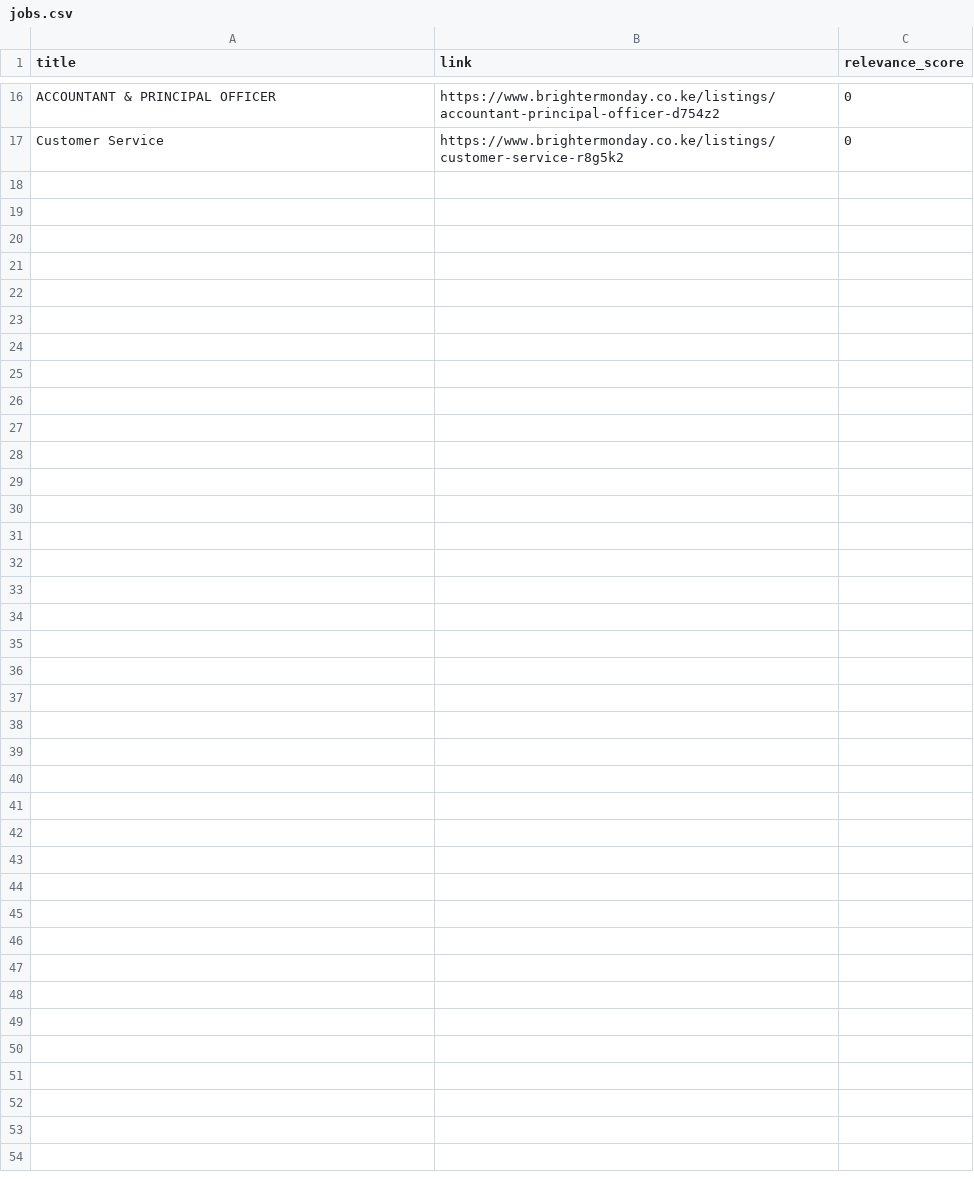
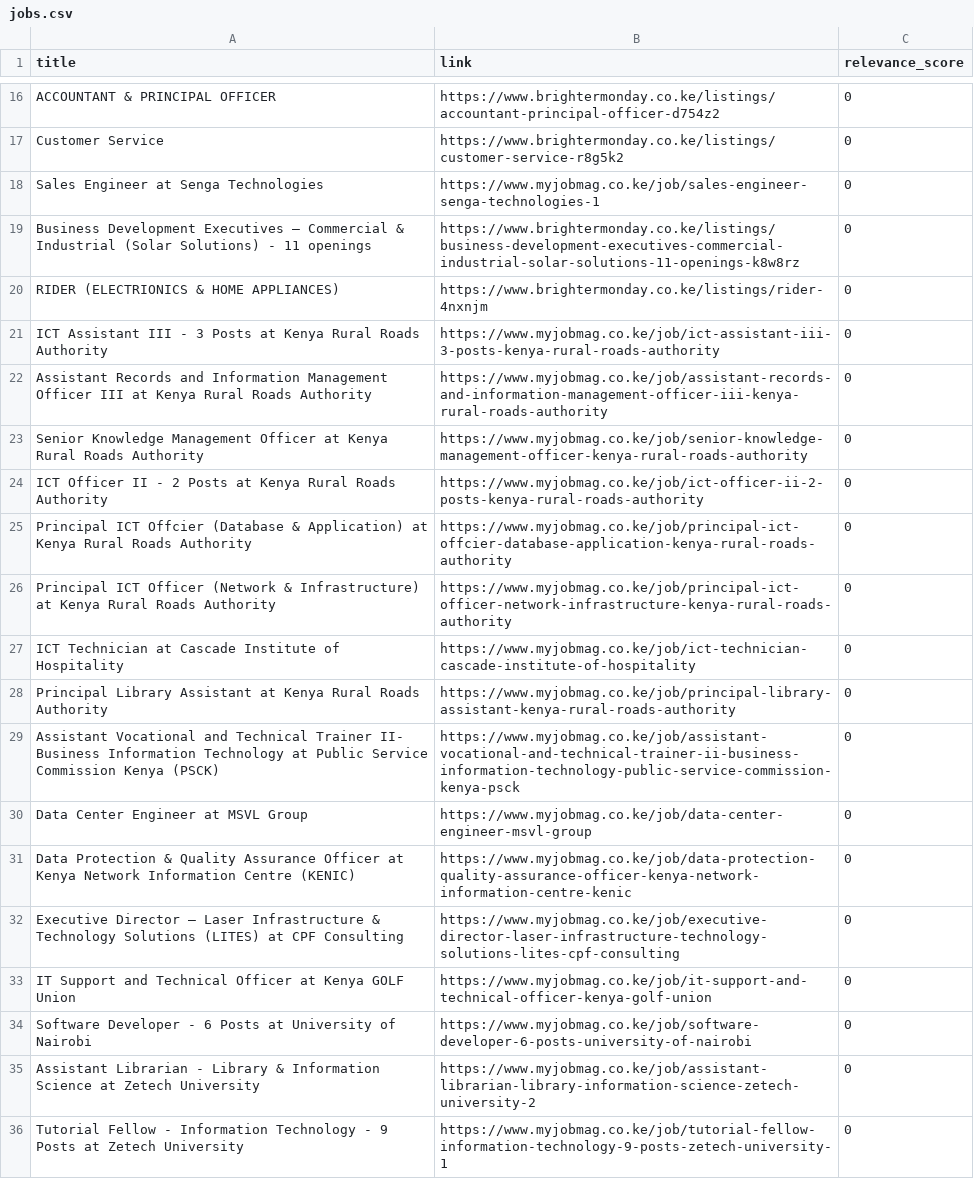
Before and after one commit to Charlesjeckton/Job-Aggregator, a CSV file: output/jobs.csv, drawn as a sheet; only a part is shown, gaps mark what is left out; the diff covers the shown part only.

```diff
--- a/output/jobs.csv
+++ b/output/jobs.csv
@@ -17 +17,20 @@ ACCOUNTANT & PRINCIPAL OFFICER,https://www.brightermonday.co.ke/listings/account
 Customer Service,https://www.brightermonday.co.ke/listings/customer-service-r8g5k2,0
+Sales Engineer at Senga Technologies,https://www.myjobmag.co.ke/job/sales-engineer-senga-technologies-1,0
+Business Development Executives – Commercial & Industrial (Solar Solutions) - 11 openings,https://www.brightermonday.co.ke/listings/business-development-executives-commercial-industrial-solar-solutions-11-openings-k8w8rz,0
+RIDER (ELECTRIONICS & HOME APPLIANCES),https://www.brightermonday.co.ke/listings/rider-4nxnjm,0
+ICT Assistant III - 3 Posts at Kenya Rural Roads Authority,https://www.myjobmag.co.ke/job/ict-assistant-iii-3-posts-kenya-rural-roads-authority,0
+Assistant Records and Information Management Officer III at Kenya Rural Roads Authority,https://www.myjobmag.co.ke/job/assistant-records-and-information-management-officer-iii-kenya-rural-roads-authority,0
+Senior Knowledge Management Officer at Kenya Rural Roads Authority,https://www.myjobmag.co.ke/job/senior-knowledge-management-officer-kenya-rural-roads-authority,0
+ICT Officer II - 2 Posts at Kenya Rural Roads Authority,https://www.myjobmag.co.ke/job/ict-officer-ii-2-posts-kenya-rural-roads-authority,0
+Principal ICT Offcier (Database & Application) at Kenya Rural Roads Authority,https://www.myjobmag.co.ke/job/principal-ict-offcier-database-application-kenya-rural-roads-authority,0
+Principal ICT Officer (Network & Infrastructure) at Kenya Rural Roads Authority,https://www.myjobmag.co.ke/job/principal-ict-officer-network-infrastructure-kenya-rural-roads-authority,0
+ICT Technician at Cascade Institute of Hospitality,https://www.myjobmag.co.ke/job/ict-technician-cascade-institute-of-hospitality,0
+Principal Library Assistant at Kenya Rural Roads Authority,https://www.myjobmag.co.ke/job/principal-library-assistant-kenya-rural-roads-authority,0
+Assistant Vocational and Technical Trainer II- Business Information Technology at Public Service Commission Kenya (PSCK),https://www.myjobmag.co.ke/job/assistant-vocational-and-technical-trainer-ii-business-information-technology-public-service-commission-kenya-psck,0
+Data Center Engineer at MSVL Group,https://www.myjobmag.co.ke/job/data-center-engineer-msvl-group,0
+Data Protection & Quality Assurance Officer at Kenya Network Information Centre (KENIC),https://www.myjobmag.co.ke/job/data-protection-quality-assurance-officer-kenya-network-information-centre-kenic,0
+Executive Director – Laser Infrastructure & Technology Solutions (LITES) at CPF Consulting,https://www.myjobmag.co.ke/job/executive-director-laser-infrastructure-technology-solutions-lites-cpf-consulting,0
+IT Support and Technical Officer at Kenya GOLF Union,https://www.myjobmag.co.ke/job/it-support-and-technical-officer-kenya-golf-union,0
+Software Developer - 6 Posts at University of Nairobi,https://www.myjobmag.co.ke/job/software-developer-6-posts-university-of-nairobi,0
+Assistant Librarian - Library & Information Science at Zetech University,https://www.myjobmag.co.ke/job/assistant-librarian-library-information-science-zetech-university-2,0
+Tutorial Fellow - Information Technology - 9 Posts at Zetech University,https://www.myjobmag.co.ke/job/tutorial-fellow-information-technology-9-posts-zetech-university-1,0
```
Also changed, not shown: 2 added rows and 4 moved rows elsewhere in this file, 18 other files.
